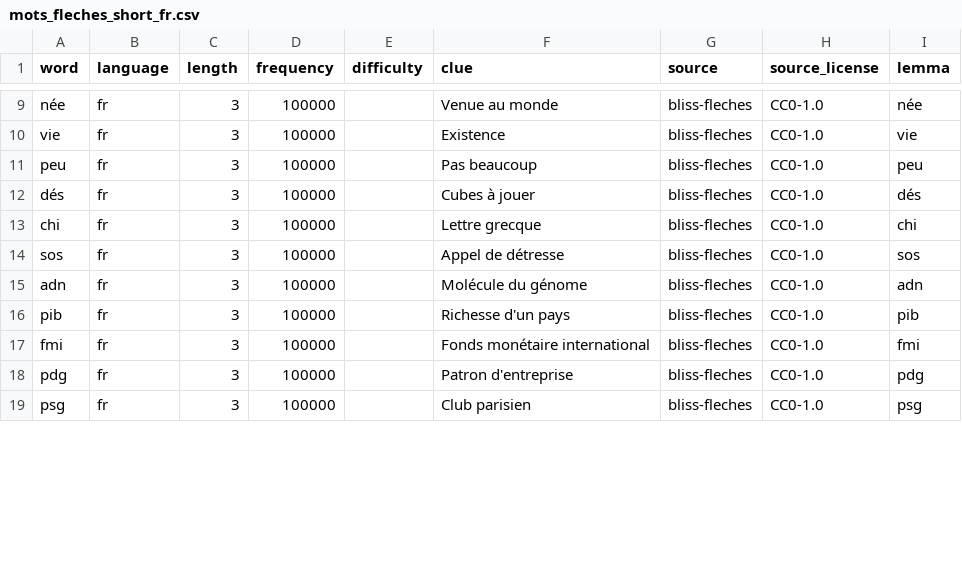
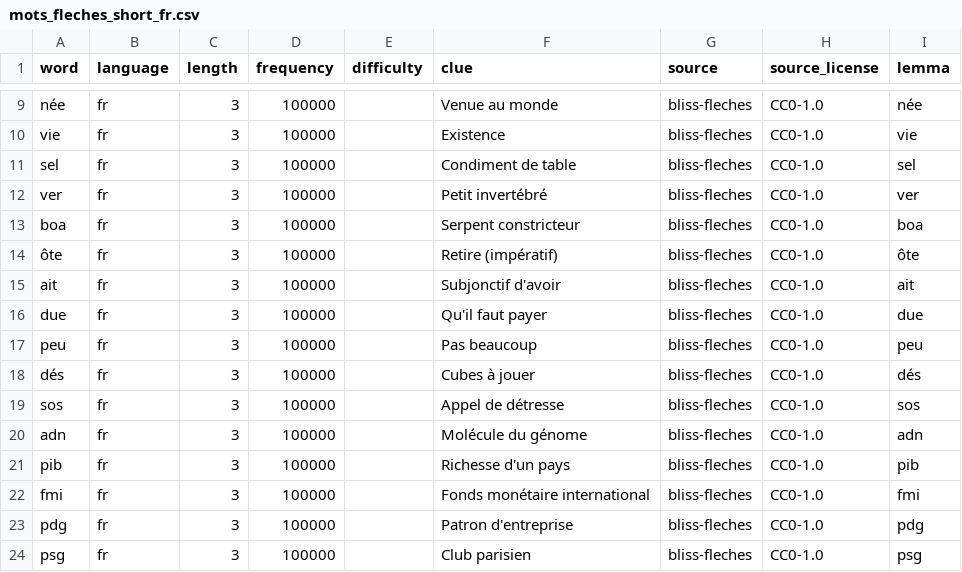
Before and after one commit to Ishou/wordsparrow, a CSV file: data/curated/mots_fleches_short_fr.csv, drawn as a sheet; only a part is shown, gaps mark what is left out; the diff covers the shown part only.

```diff
--- a/data/curated/mots_fleches_short_fr.csv
+++ b/data/curated/mots_fleches_short_fr.csv
@@ -10,5 +10,10 @@ née,fr,3,100000,,Venue au monde,bliss-fleches,CC0-1.0,née
 vie,fr,3,100000,,Existence,bliss-fleches,CC0-1.0,vie
+sel,fr,3,100000,,Condiment de table,bliss-fleches,CC0-1.0,sel
+ver,fr,3,100000,,Petit invertébré,bliss-fleches,CC0-1.0,ver
+boa,fr,3,100000,,Serpent constricteur,bliss-fleches,CC0-1.0,boa
+ôte,fr,3,100000,,Retire (impératif),bliss-fleches,CC0-1.0,ôte
+ait,fr,3,100000,,Subjonctif d'avoir,bliss-fleches,CC0-1.0,ait
+due,fr,3,100000,,Qu'il faut payer,bliss-fleches,CC0-1.0,due
 peu,fr,3,100000,,Pas beaucoup,bliss-fleches,CC0-1.0,peu
 dés,fr,3,100000,,Cubes à jouer,bliss-fleches,CC0-1.0,dés
-chi,fr,3,100000,,Lettre grecque,bliss-fleches,CC0-1.0,chi
 sos,fr,3,100000,,Appel de détresse,bliss-fleches,CC0-1.0,sos
```
Also changed, not shown: 4 added rows, 10 removed rows and 22 edited cells elsewhere in this file.
